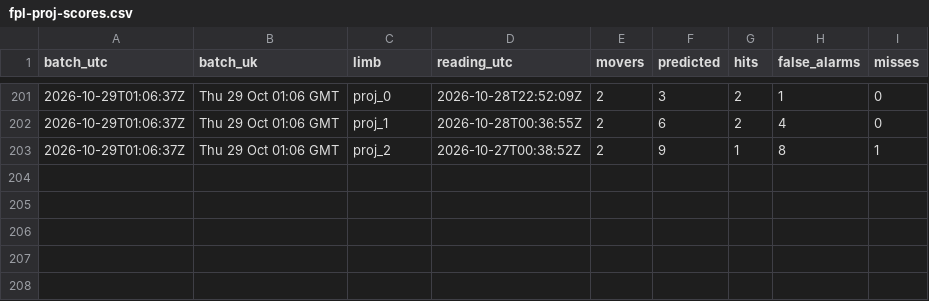
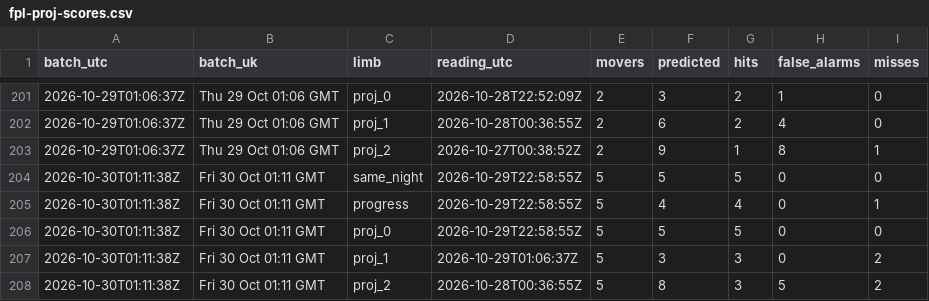
Before and after one commit to Unholy-smoke/fpl-mirror, a CSV file: data/derived/fpl-proj-scores.csv, drawn as a sheet; only a part is shown, gaps mark what is left out.

```diff
--- a/data/derived/fpl-proj-scores.csv
+++ b/data/derived/fpl-proj-scores.csv
@@ -203 +203,6 @@ batch_utc,batch_uk,limb,reading_utc,movers,predicted,hits,false_alarms,misses
 2026-10-29T01:06:37Z,Thu 29 Oct 01:06 GMT,proj_2,2026-10-27T00:38:52Z,2,9,1,8,1
+2026-10-30T01:11:38Z,Fri 30 Oct 01:11 GMT,same_night,2026-10-29T22:58:55Z,5,5,5,0,0
+2026-10-30T01:11:38Z,Fri 30 Oct 01:11 GMT,progress,2026-10-29T22:58:55Z,5,4,4,0,1
+2026-10-30T01:11:38Z,Fri 30 Oct 01:11 GMT,proj_0,2026-10-29T22:58:55Z,5,5,5,0,0
+2026-10-30T01:11:38Z,Fri 30 Oct 01:11 GMT,proj_1,2026-10-29T01:06:37Z,5,3,3,0,2
+2026-10-30T01:11:38Z,Fri 30 Oct 01:11 GMT,proj_2,2026-10-28T00:36:55Z,5,8,3,5,2
```
Also changed, not shown: data/history/prices.csv, 11 other files.
